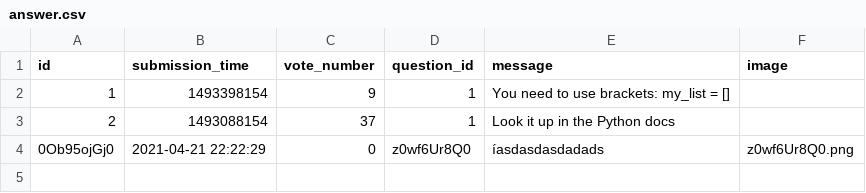
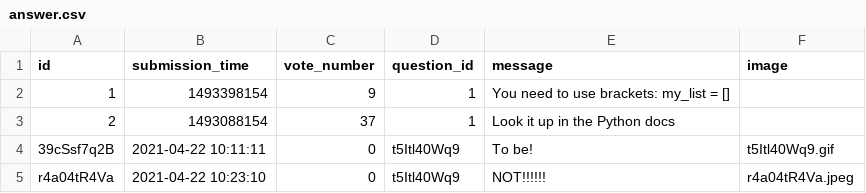
Before and after one commit to CodecoolGlobal/ask-mate-3-python-Gezow, a CSV file: sample_data/answer.csv, drawn as a sheet.

```diff
--- a/sample_data/answer.csv
+++ b/sample_data/answer.csv
@@ -3,2 +3,3 @@ id,submission_time,vote_number,question_id,message,image
 2,1493088154,37,1,Look it up in the Python docs,
-0Ob95ojGj0,2021-04-21 22:22:29,0,z0wf6Ur8Q0,íasdasdasdadads,z0wf6Ur8Q0.png
+39cSsf7q2B,2021-04-22 10:11:11,0,t5Itl40Wq9,To be!,t5Itl40Wq9.gif
+r4a04tR4Va,2021-04-22 10:23:10,0,t5Itl40Wq9,NOT!!!!!!,r4a04tR4Va.jpeg
```
Also changed, not shown: sample_data/question.csv, 4 other files.
